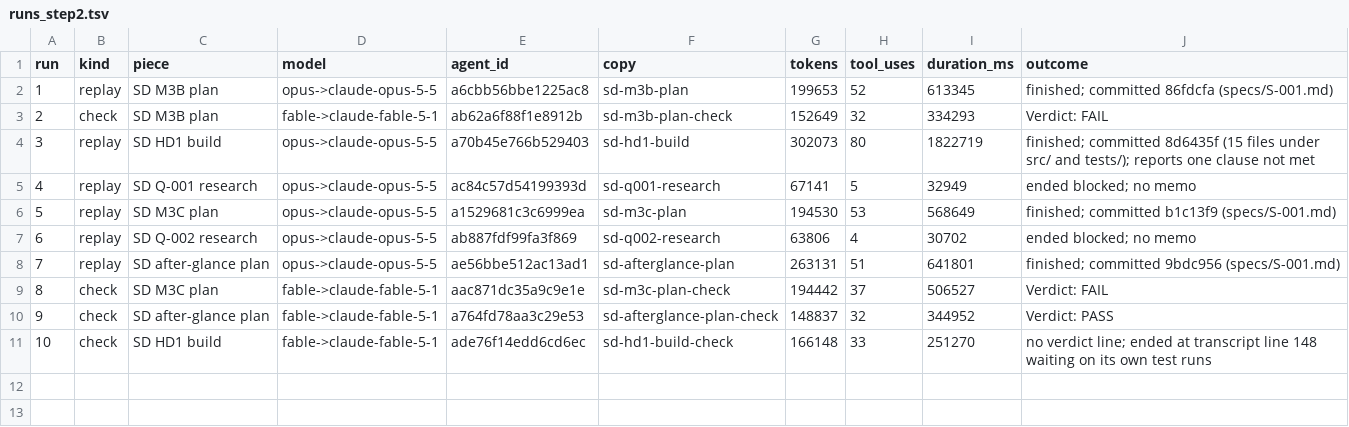
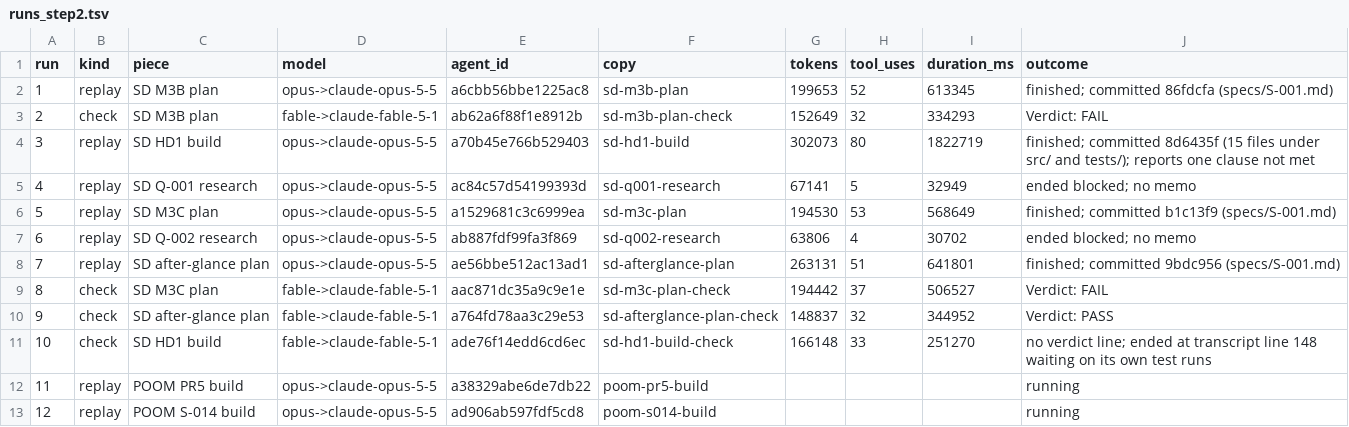
Before and after one commit to shumpmaster/Model-Lab, a TSV file: src/E-001/runs_step2.tsv, drawn as a sheet; the diff names each change by its address in the sheet, - before the commit and + after, or states it on an @@ line.

Commit message:
E-001 step 2: the two POOM copies checked and their replays started (runs 11, 12)
Agent-Session: session_01QBwHGMu36mvZdxN2ssBspJ
Spec: S-001

```diff
--- a/src/E-001/runs_step2.tsv
+++ b/src/E-001/runs_step2.tsv
+row 12: 11 | replay | POOM PR5 build | opus->claude-opus-5-5 | a38329abe6de7db22 | poom-pr5-build |  |  |  | running
+row 13: 12 | replay | POOM S-014 build | opus->claude-opus-5-5 | ad906ab597fdf5cd8 | poom-s014-build |  |  |  | running
```
Also changed, not shown: 3 other files.
